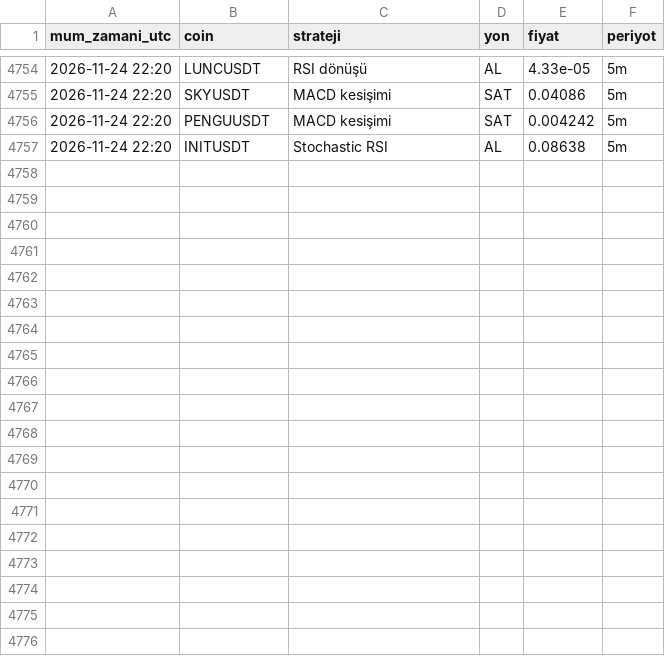
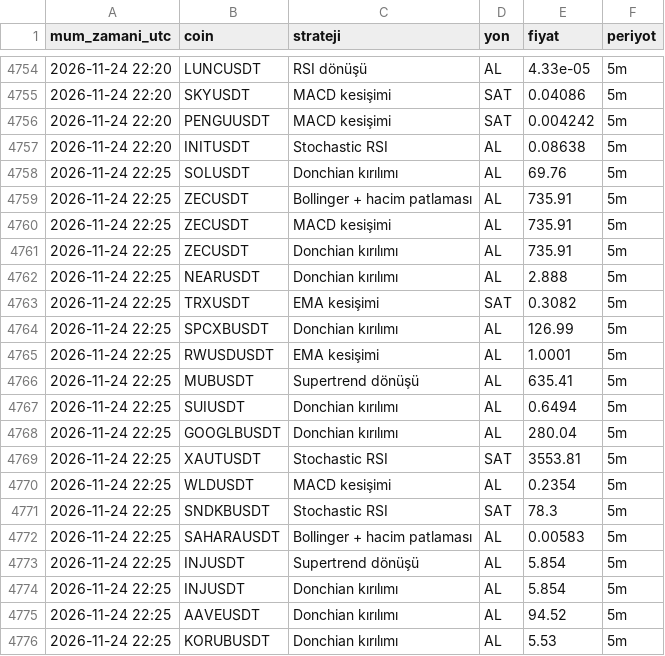
Before and after one commit to yumrukayayunusemre-creator/kripto-sinyal, a CSV file: kayitlar/strateji_sinyalleri_2026-11.csv, drawn as a sheet; only a part is shown, gaps mark what is left out; the diff covers the shown part only; the diff names each change by its address in the sheet, - before the commit and + after, or states it on an @@ line.

Commit message:
sinyal kaydı 2026-11-24 22:31 [skip ci]

```diff
--- a/kayitlar/strateji_sinyalleri_2026-11.csv
+++ b/kayitlar/strateji_sinyalleri_2026-11.csv
+row 4758: 2026-11-24 22:25 | SOLUSDT | Donchian kırılımı | AL | 69.76 | 5m
+row 4759: 2026-11-24 22:25 | ZECUSDT | Bollinger + hacim patlaması | AL | 735.91 | 5m
+row 4760: 2026-11-24 22:25 | ZECUSDT | MACD kesişimi | AL | 735.91 | 5m
+row 4761: 2026-11-24 22:25 | ZECUSDT | Donchian kırılımı | AL | 735.91 | 5m
+row 4762: 2026-11-24 22:25 | NEARUSDT | Donchian kırılımı | AL | 2.888 | 5m
+row 4763: 2026-11-24 22:25 | TRXUSDT | EMA kesişimi | SAT | 0.3082 | 5m
+row 4764: 2026-11-24 22:25 | SPCXBUSDT | Donchian kırılımı | AL | 126.99 | 5m
+row 4765: 2026-11-24 22:25 | RWUSDUSDT | EMA kesişimi | AL | 1.0001 | 5m
+row 4766: 2026-11-24 22:25 | MUBUSDT | Supertrend dönüşü | AL | 635.41 | 5m
+row 4767: 2026-11-24 22:25 | SUIUSDT | Donchian kırılımı | AL | 0.6494 | 5m
+row 4768: 2026-11-24 22:25 | GOOGLBUSDT | Donchian kırılımı | AL | 280.04 | 5m
+row 4769: 2026-11-24 22:25 | XAUTUSDT | Stochastic RSI | SAT | 3553.81 | 5m
+row 4770: 2026-11-24 22:25 | WLDUSDT | MACD kesişimi | AL | 0.2354 | 5m
+row 4771: 2026-11-24 22:25 | SNDKBUSDT | Stochastic RSI | SAT | 78.3 | 5m
+row 4772: 2026-11-24 22:25 | SAHARAUSDT | Bollinger + hacim patlaması | AL | 0.00583 | 5m
+row 4773: 2026-11-24 22:25 | INJUSDT | Supertrend dönüşü | AL | 5.854 | 5m
+row 4774: 2026-11-24 22:25 | INJUSDT | Donchian kırılımı | AL | 5.854 | 5m
+row 4775: 2026-11-24 22:25 | AAVEUSDT | Donchian kırılımı | AL | 94.52 | 5m
+row 4776: 2026-11-24 22:25 | KORUBUSDT | Donchian kırılımı | AL | 5.53 | 5m
```
Also changed, not shown: 14 added rows elsewhere in this file, kayitlar/sinyaller_2026-11.csv, 1 other file.
